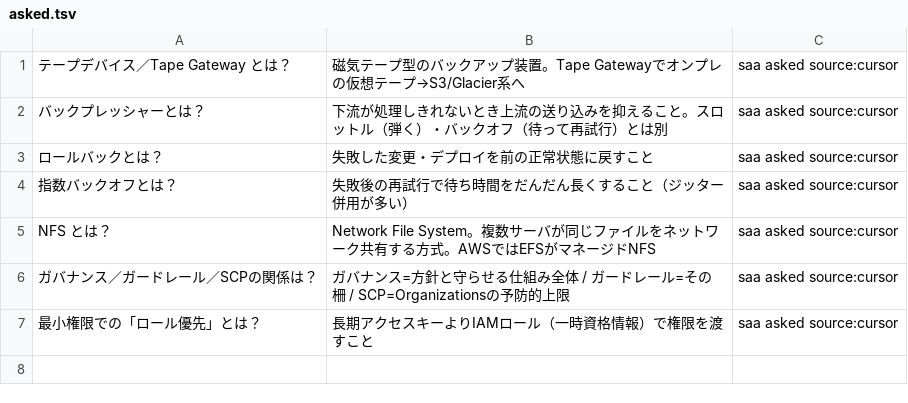
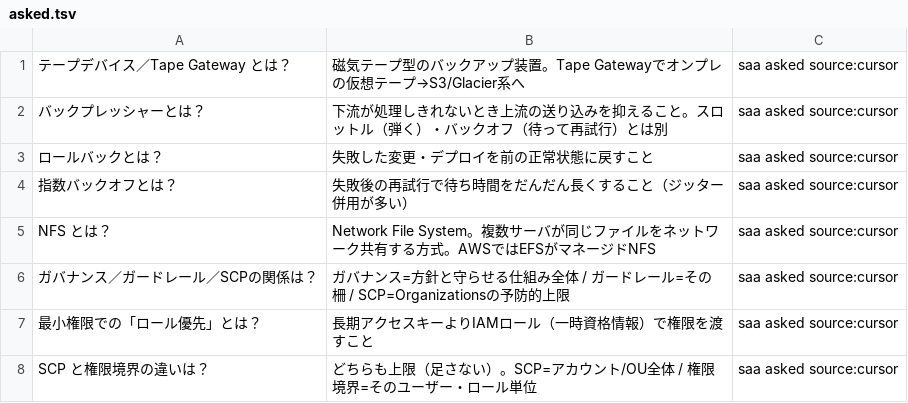
Before and after one commit to takoyaki-no-5/aws-cert-study, a TSV file: study/anki/saa/06-review/asked.tsv, drawn as a sheet.

```diff
--- a/study/anki/saa/06-review/asked.tsv
+++ b/study/anki/saa/06-review/asked.tsv
@@ -7 +7,2 @@ NFS とは？	Network File System。複数サーバが同じファイルをネ
 最小権限での「ロール優先」とは？	長期アクセスキーよりIAMロール（一時資格情報）で権限を渡すこと	saa asked source:cursor
+SCP と権限境界の違いは？	どちらも上限（足さない）。SCP=アカウント/OU全体 / 権限境界=そのユーザー・ロール単位	saa asked source:cursor
```
